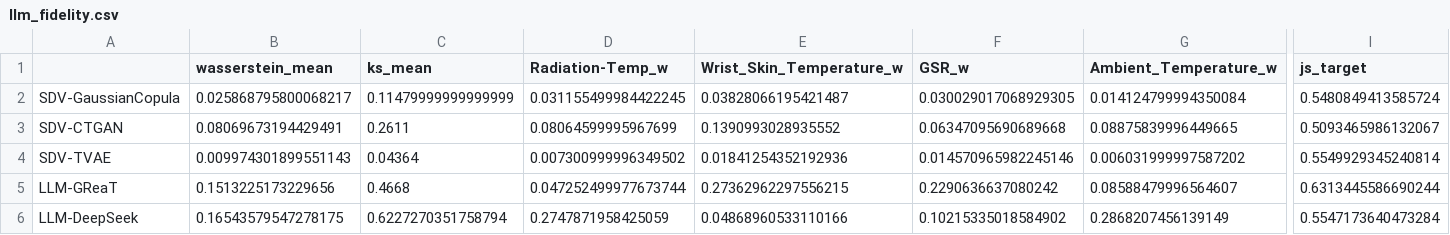
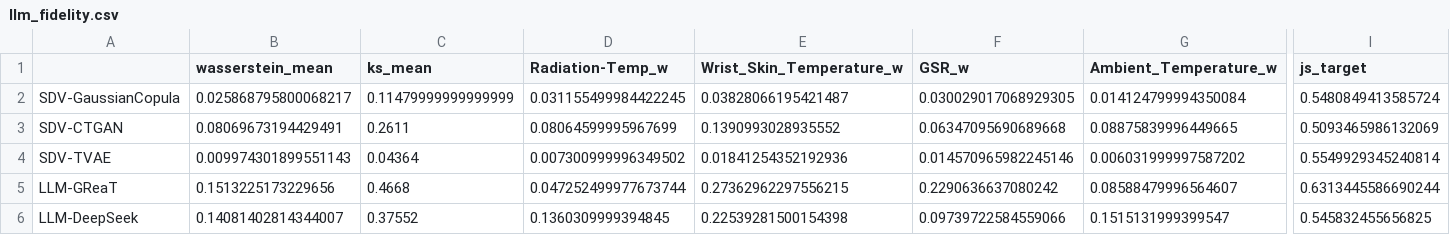
Before and after one commit to richzhang9977-cpu/synthetic-data, a CSV file: results/llm_fidelity.csv, drawn as a sheet; only a part is shown, gaps mark what is left out; the diff covers the shown part only; the diff names each change by its address in the sheet, - before the commit and + after, or states it on an @@ line.

Commit message:
Final: 50K DeepSeek few-shot 2x2 + fidelity. SDV dominates all metrics. Remove GReaT.

```diff
--- a/results/llm_fidelity.csv
+++ b/results/llm_fidelity.csv
-I3 (js_target): 0.5093465986132067
+I3 (js_target): 0.5093465986132069
-B6 (wasserstein_mean): 0.16543579547278175
+B6 (wasserstein_mean): 0.14081402814344007
-C6 (ks_mean): 0.6227270351758794
+C6 (ks_mean): 0.37552
-D6 (Radiation-Temp_w): 0.2747871958425059
+D6 (Radiation-Temp_w): 0.1360309999394845
-E6 (Wrist_Skin_Temperature_w): 0.04868960533110166
+E6 (Wrist_Skin_Temperature_w): 0.22539281500154398
-F6 (GSR_w): 0.10215335018584902
+F6 (GSR_w): 0.09739722584559066
-G6 (Ambient_Temperature_w): 0.2868207456139149
+G6 (Ambient_Temperature_w): 0.1515131999399547
-I6 (js_target): 0.5547173640473284
+I6 (js_target): 0.545832455656825
```
Also changed, not shown: 2 edited cells elsewhere in this file, 8 other files.
